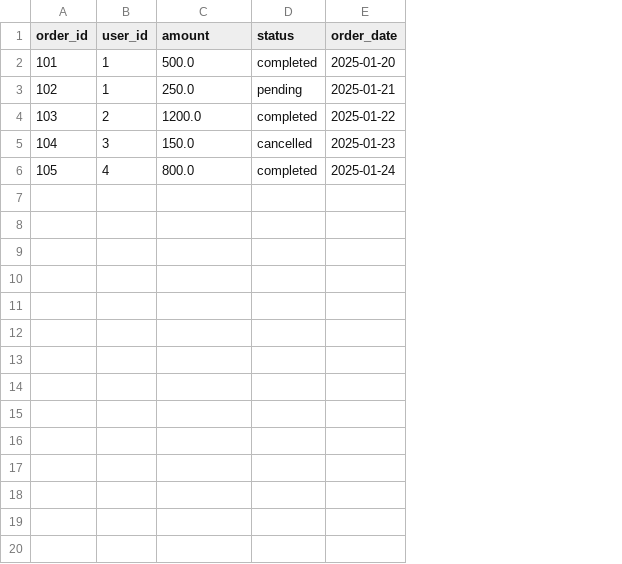
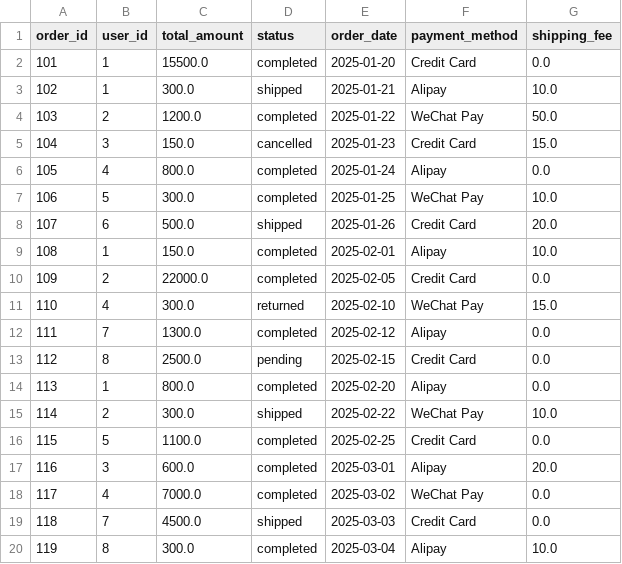
Before and after one commit to zhaosj0315/rag-pro-max, a CSV file: samples/data_analysis/orders.csv, drawn as a sheet; only a part is shown; the diff covers the shown part only; the diff names each change by its address in the sheet, - before the commit and + after, or states it on an @@ line.

Commit message:
Enhance: Expanded enterprise-grade sample dataset with 5 tables and rich dimensions (v3.7.5)

```diff
--- a/samples/data_analysis/orders.csv
+++ b/samples/data_analysis/orders.csv
+column F (payment_method), rows 2-6: Credit Card | Alipay | WeChat Pay | Credit Card | Alipay
+column G (shipping_fee), rows 2-6: 0.0 | 10.0 | 50.0 | 15.0 | 0.0
-C1: amount
+C1: total_amount
-C2 (total_amount): 500.0
+C2 (total_amount): 15500.0
-C3 (total_amount): 250.0
+C3 (total_amount): 300.0
-D3 (status): pending
+D3 (status): shipped
+row 7: 106 | 5 | 300.0 | completed | 2025-01-25 | WeChat Pay | 10.0
+row 8: 107 | 6 | 500.0 | shipped | 2025-01-26 | Credit Card | 20.0
+row 9: 108 | 1 | 150.0 | completed | 2025-02-01 | Alipay | 10.0
+row 10: 109 | 2 | 22000.0 | completed | 2025-02-05 | Credit Card | 0.0
+row 11: 110 | 4 | 300.0 | returned | 2025-02-10 | WeChat Pay | 15.0
+row 12: 111 | 7 | 1300.0 | completed | 2025-02-12 | Alipay | 0.0
+row 13: 112 | 8 | 2500.0 | pending | 2025-02-15 | Credit Card | 0.0
+row 14: 113 | 1 | 800.0 | completed | 2025-02-20 | Alipay | 0.0
+row 15: 114 | 2 | 300.0 | shipped | 2025-02-22 | WeChat Pay | 10.0
+row 16: 115 | 5 | 1100.0 | completed | 2025-02-25 | Credit Card | 0.0
+row 17: 116 | 3 | 600.0 | completed | 2025-03-01 | Alipay | 20.0
+row 18: 117 | 4 | 7000.0 | completed | 2025-03-02 | WeChat Pay | 0.0
+row 19: 118 | 7 | 4500.0 | shipped | 2025-03-03 | Credit Card | 0.0
+row 20: 119 | 8 | 300.0 | completed | 2025-03-04 | Alipay | 10.0
```
Also changed, not shown: 11 added rows elsewhere in this file, 4 other files.
